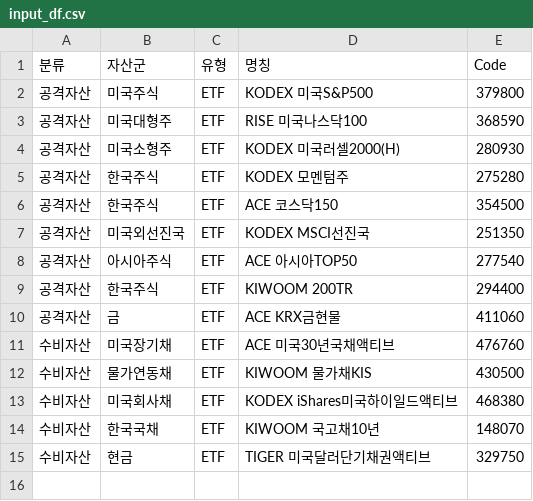
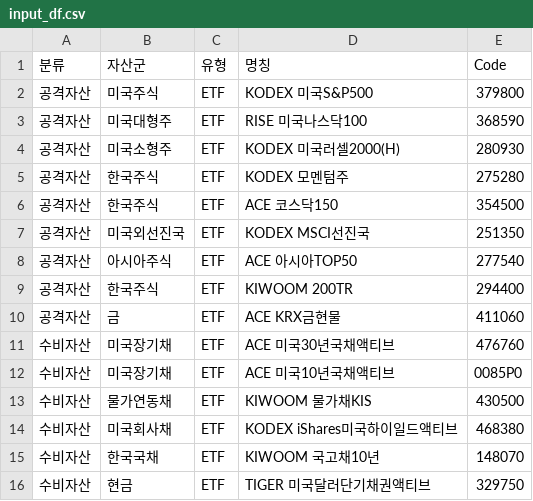
Before and after one commit to inarus10/invest, a CSV file: input_df.csv, drawn as a sheet.

```diff
--- a/input_df.csv
+++ b/input_df.csv
@@ -11,2 +11,3 @@
 수비자산,미국장기채,ETF,ACE 미국30년국채액티브,476760
+수비자산,미국장기채,ETF,ACE 미국10년국채액티브,0085P0
 수비자산,물가연동채,ETF,KIWOOM 물가채KIS,430500
```
Also changed, not shown: accum_final_df.csv, 2 other files.
